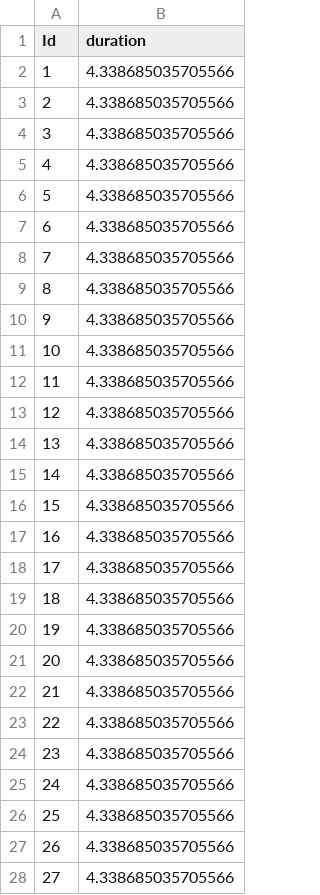
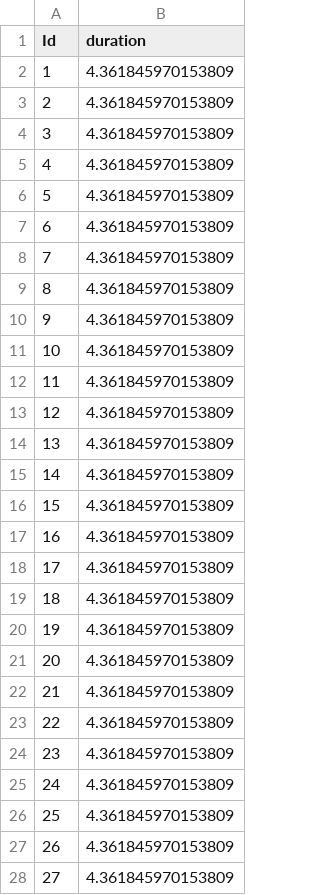
Before and after one commit to jeremyyonatan/stat440module1, a CSV file: predictions.csv, drawn as a sheet; only a part is shown; the diff covers the shown part only.

Commit message:
Add new predictions with symptoms level 1

```diff
--- a/predictions.csv
+++ b/predictions.csv
@@ -1,28 +1,28 @@
 Id,duration
-1,4.338685035705566
-2,4.338685035705566
-3,4.338685035705566
-4,4.338685035705566
-5,4.338685035705566
-6,4.338685035705566
-7,4.338685035705566
-8,4.338685035705566
-9,4.338685035705566
-10,4.338685035705566
-11,4.338685035705566
-12,4.338685035705566
-13,4.338685035705566
-14,4.338685035705566
-15,4.338685035705566
-16,4.338685035705566
-17,4.338685035705566
-18,4.338685035705566
-19,4.338685035705566
-20,4.338685035705566
-21,4.338685035705566
-22,4.338685035705566
-23,4.338685035705566
-24,4.338685035705566
-25,4.338685035705566
-26,4.338685035705566
-27,4.338685035705566
+1,4.361845970153809
+2,4.361845970153809
+3,4.361845970153809
+4,4.361845970153809
+5,4.361845970153809
+6,4.361845970153809
+7,4.361845970153809
+8,4.361845970153809
+9,4.361845970153809
+10,4.361845970153809
+11,4.361845970153809
+12,4.361845970153809
+13,4.361845970153809
+14,4.361845970153809
+15,4.361845970153809
+16,4.361845970153809
+17,4.361845970153809
+18,4.361845970153809
+19,4.361845970153809
+20,4.361845970153809
+21,4.361845970153809
+22,4.361845970153809
+23,4.361845970153809
+24,4.361845970153809
+25,4.361845970153809
+26,4.361845970153809
+27,4.361845970153809
```
Also changed, not shown: 173 edited cells elsewhere in this file, data/testing.csv, 2 other files.
